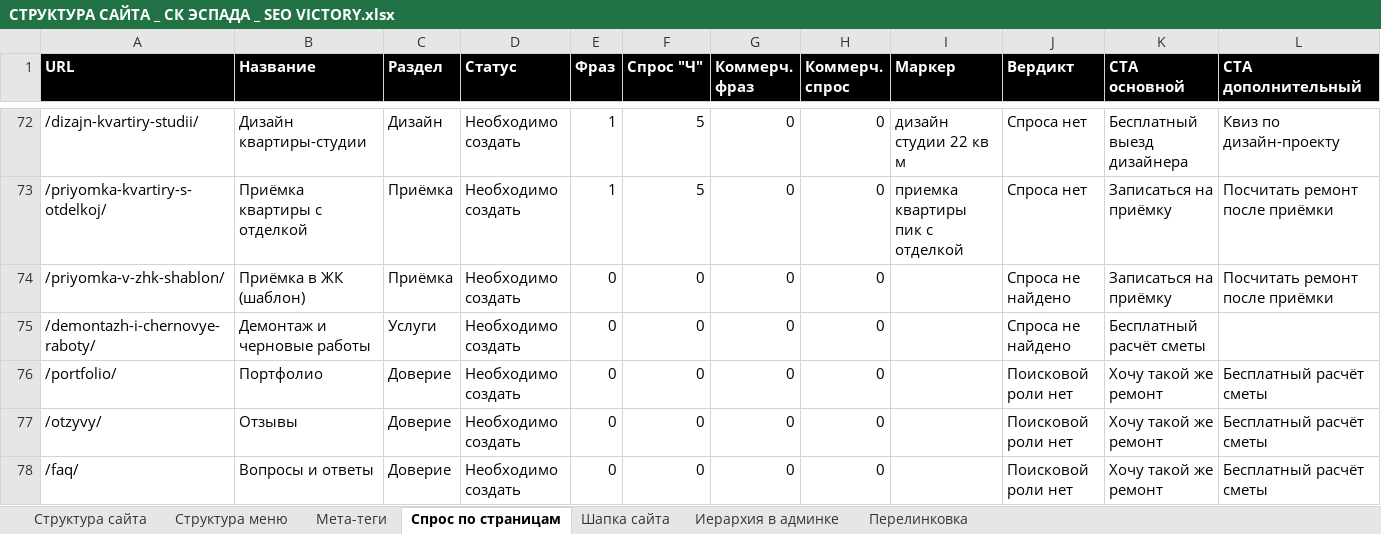
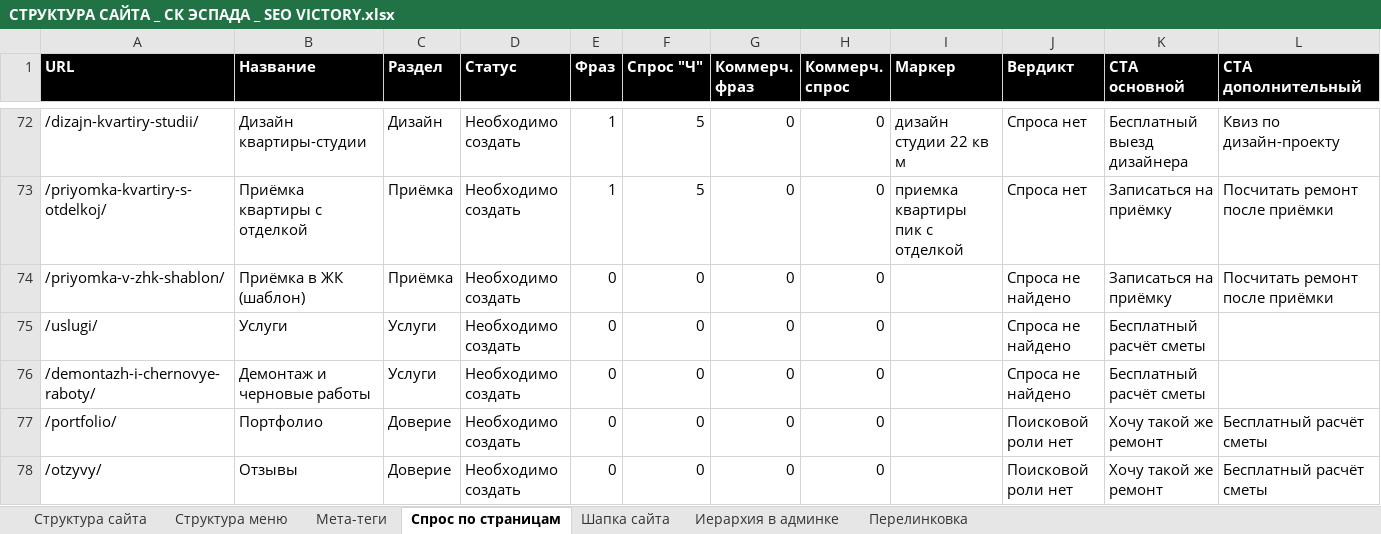
Before and after one commit to Vitamin1zer/sk-espada, an Excel workbook: other/Семантика и структура/СТРУКТУРА САЙТА _ СК ЭСПАДА _ SEO VICTORY.xlsx, sheet Спрос по страницам, drawn as a sheet; only a part is shown, gaps mark what is left out; the shorter side is filled out with more unchanged rows; values as stored, in another font and other column widths than the file's, no borders; the diff names each change by its address in the sheet, - before the commit and + after, or states it on an @@ line.

```diff
--- a/other/Семантика и структура/СТРУКТУРА САЙТА _ СК ЭСПАДА _ SEO VICTORY.xlsx (sheet Спрос по страницам)
+++ b/other/Семантика и структура/СТРУКТУРА САЙТА _ СК ЭСПАДА _ SEO VICTORY.xlsx (sheet Спрос по страницам)
+row 75: /uslugi/ | Услуги | Услуги | Необходимо создать | 0 | 0 | 0 | 0 |  | Спроса не найдено | Бесплатный расчёт сметы
```
Also changed, not shown: sheet Структура сайта, sheet Иерархия в админке, sheet Мета-теги, sheet Перелинковка, sheet Структура меню, sheet Шапка сайта, other/Семантика и структура/СЕМАНТИЧЕСКОЕ ЯДРО _ СК ЭСПАДА _ SEO VICTORY.xlsx, 10 other files.
